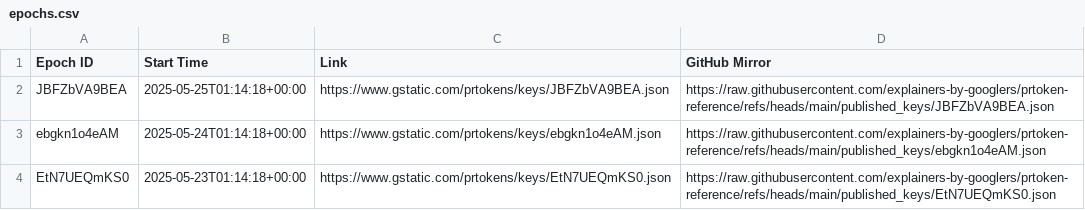
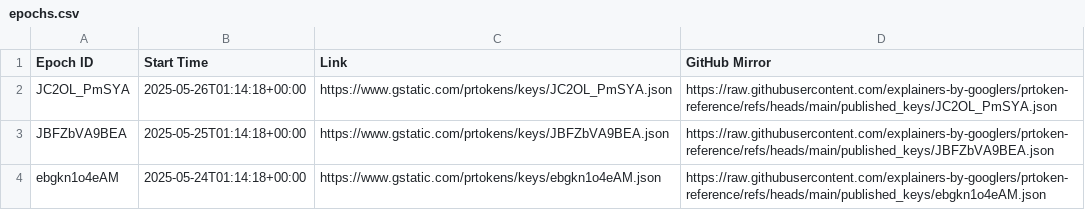
Before and after one commit to explainers-by-googlers/prtoken-reference, a CSV file: published_keys/epochs.csv, drawn as a sheet; only a part is shown; the shorter side is filled out with more unchanged rows.

Commit message:
Publish revealed keys for epoch JC2OL_PmSYA
PiperOrigin-RevId: 764232535
Change-Id: I9666c2e45606a82783ae35fcfd107c51b0a06ec3

```diff
--- a/published_keys/epochs.csv
+++ b/published_keys/epochs.csv
@@ -1,2 +1,3 @@
 Epoch ID,Start Time,Link,GitHub Mirror
+JC2OL_PmSYA,2025-05-26T01:14:18+00:00,https://www.gstatic.com/prtokens/keys/JC2OL_PmSYA.json, https://raw.githubusercontent.com/explainers-by-googlers/prtoken-reference/refs/heads/main/published_keys/JC2OL_PmSYA.json
 JBFZbVA9BEA,2025-05-25T01:14:18+00:00,https://www.gstatic.com/prtokens/keys/JBFZbVA9BEA.json, https://raw.githubusercontent.com/explainers-by-googlers/prtoken-reference/refs/heads/main/published_keys/JBFZbVA9BEA.json
```
Also changed, not shown: 1 other file.
